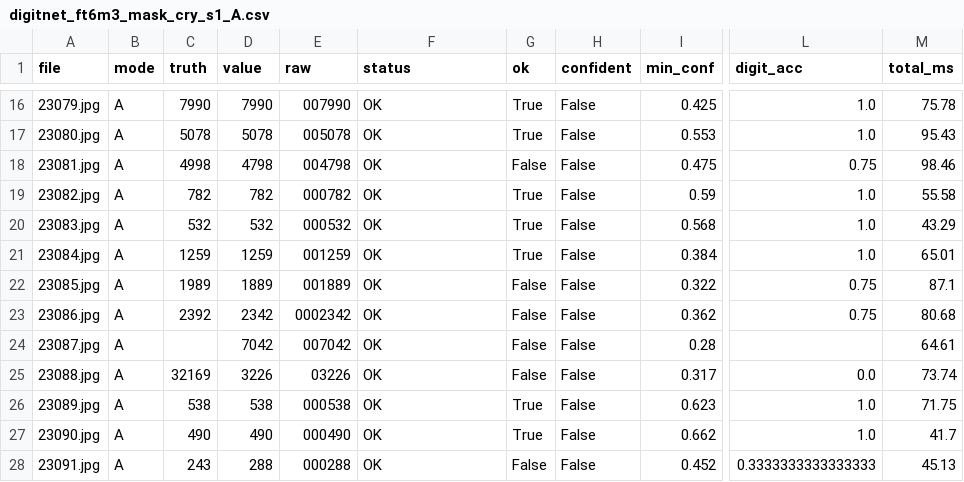
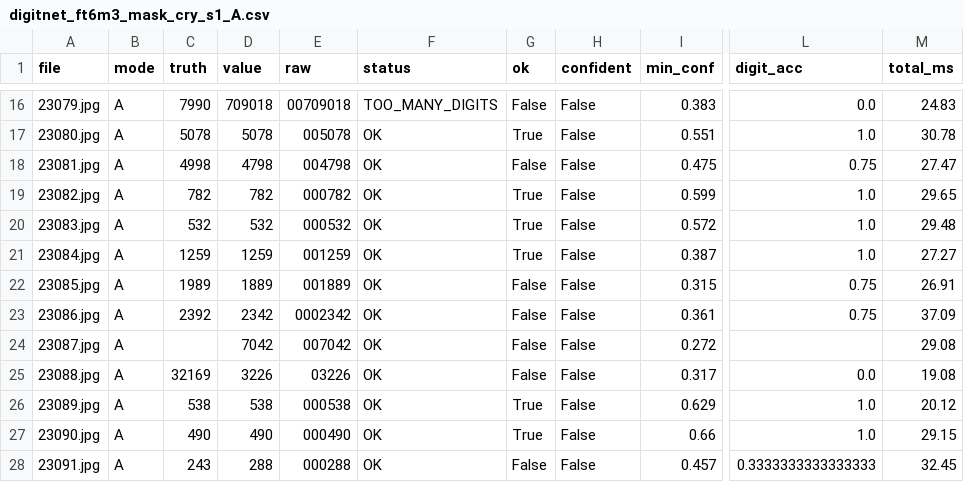
Before and after one commit to moain2026/almaham-3, a CSV file: benchmark/results/engines/digitnet_ft6m3_mask_cry_s1_A.csv, drawn as a sheet; only a part is shown, gaps mark what is left out; the diff covers the shown part only; the diff names each change by its address in the sheet, - before the commit and + after, or states it on an @@ line.

```diff
--- a/benchmark/results/engines/digitnet_ft6m3_mask_cry_s1_A.csv
+++ b/benchmark/results/engines/digitnet_ft6m3_mask_cry_s1_A.csv
-D16 (value): 7990
+D16 (value): 709018
-E16 (raw): 007990
+E16 (raw): 00709018
-F16 (status): OK
+F16 (status): TOO_MANY_DIGITS
-G16 (ok): True
+G16 (ok): False
-I16 (min_conf): 0.425
+I16 (min_conf): 0.383
-L16 (digit_acc): 1.0
+L16 (digit_acc): 0.0
-M16 (total_ms): 75.78
+M16 (total_ms): 24.83
-I17 (min_conf): 0.553
+I17 (min_conf): 0.551
-M17 (total_ms): 95.43
+M17 (total_ms): 30.78
-M18 (total_ms): 98.46
+M18 (total_ms): 27.47
-I19 (min_conf): 0.59
+I19 (min_conf): 0.599
-M19 (total_ms): 55.58
+M19 (total_ms): 29.65
-I20 (min_conf): 0.568
+I20 (min_conf): 0.572
-M20 (total_ms): 43.29
+M20 (total_ms): 29.48
-I21 (min_conf): 0.384
+I21 (min_conf): 0.387
-M21 (total_ms): 65.01
+M21 (total_ms): 27.27
-I22 (min_conf): 0.322
+I22 (min_conf): 0.315
-M22 (total_ms): 87.1
+M22 (total_ms): 26.91
-I23 (min_conf): 0.362
+I23 (min_conf): 0.361
-M23 (total_ms): 80.68
+M23 (total_ms): 37.09
-I24 (min_conf): 0.28
+I24 (min_conf): 0.272
-M24 (total_ms): 64.61
+M24 (total_ms): 29.08
-M25 (total_ms): 73.74
+M25 (total_ms): 19.08
-I26 (min_conf): 0.623
+I26 (min_conf): 0.629
-M26 (total_ms): 71.75
+M26 (total_ms): 20.12
-I27 (min_conf): 0.662
+I27 (min_conf): 0.66
-M27 (total_ms): 41.7
+M27 (total_ms): 29.15
-I28 (min_conf): 0.452
+I28 (min_conf): 0.457
-M28 (total_ms): 45.13
+M28 (total_ms): 32.45
```
Also changed, not shown: 70 edited cells elsewhere in this file, benchmark/results/engines/digitnet_ft6m3_mask_cry_s1_B.csv, 12 other files.
